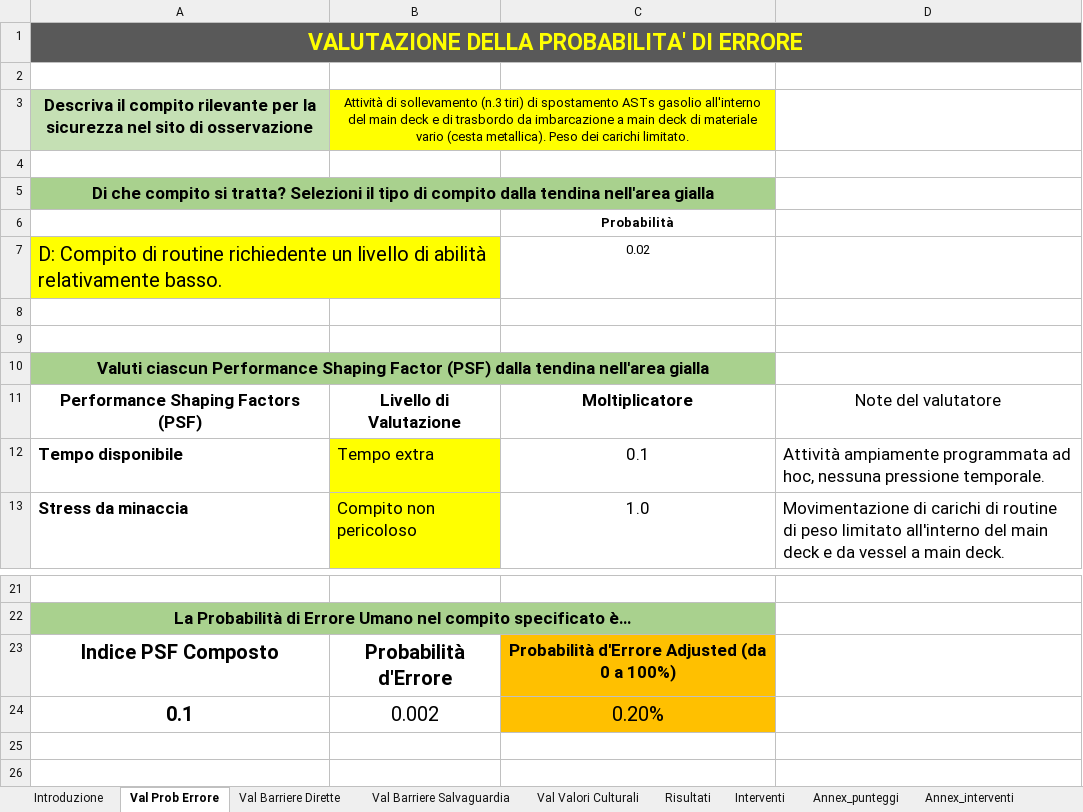
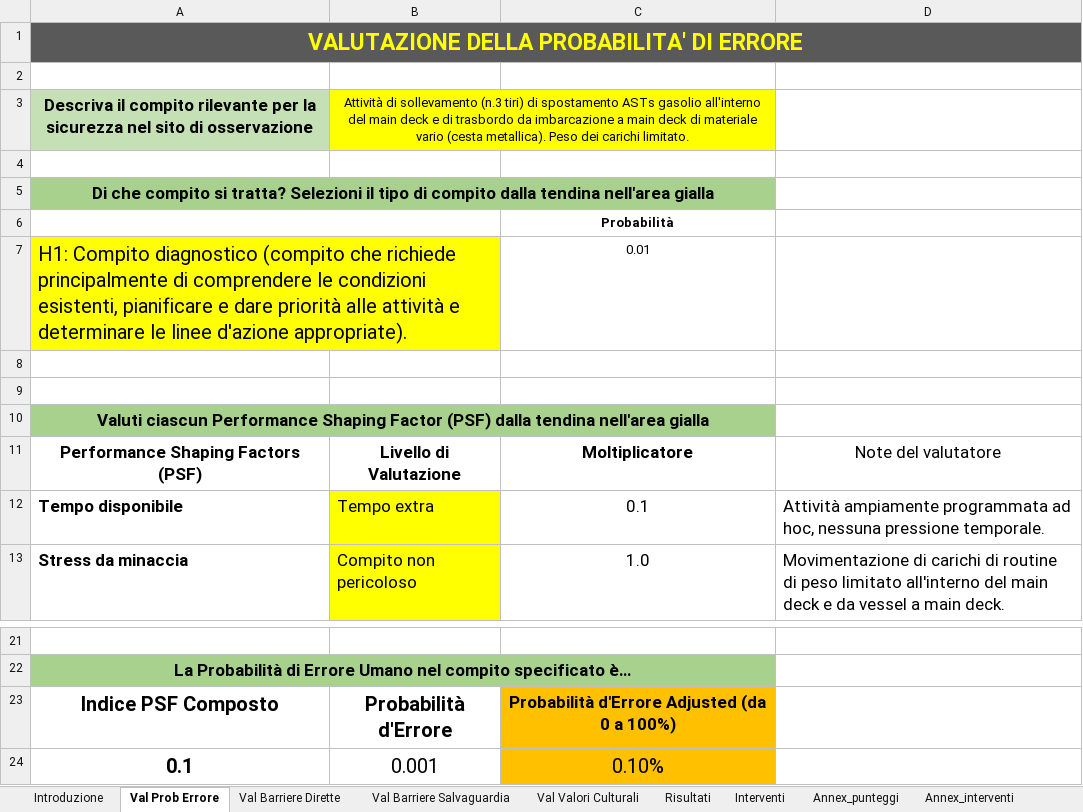
Before and after one commit to gabrieleaquaro/THEME_Tool, an Excel workbook: Excell_riferimento.xlsx, sheet Val Prob Errore, drawn as a sheet; only a part is shown, gaps mark what is left out; values as stored, in another font and other column widths than the file's, no borders; removed rows and columns are numbered as before the commit, all else as after; the diff names each change by its address in the sheet, - before the commit and + after, or states it on an @@ line.

```diff
--- a/Excell_riferimento.xlsx (sheet Val Prob Errore)
+++ b/Excell_riferimento.xlsx (sheet Val Prob Errore)
-row 7: D: Compito di routine richiedente un livello di abilità relativamente basso. |  | 0.02
+row 7: H1: Compito diagnostico (compito che richiede principalmente di comprendere le condizioni esistenti, pianificare e dare priorità alle attività e determinare le linee d'azione appropriate). |  | 0.01
-B24: 0.002
+B24: 0.001
-C24: 0.20%
+C24: 0.10%
```
Also changed, not shown: sheet Val Barriere Dirette, sheet Risultati, sheet Annex_punteggi, charts or pictures, 9 other files.
